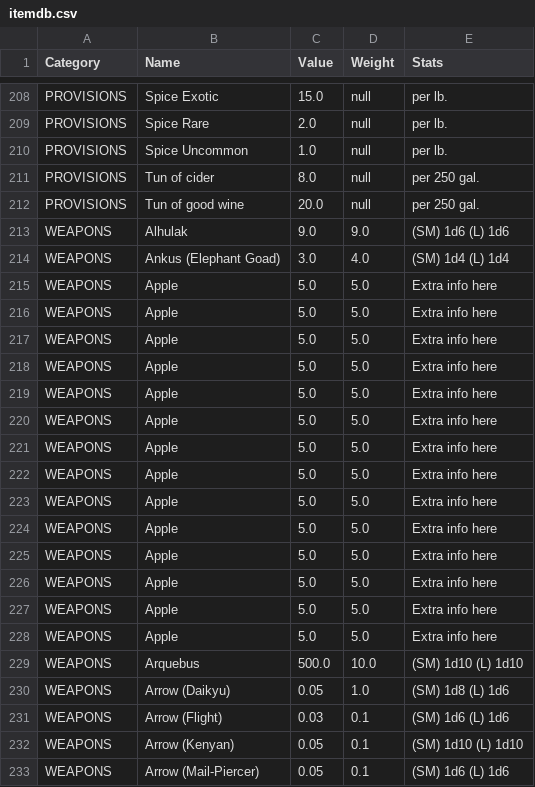
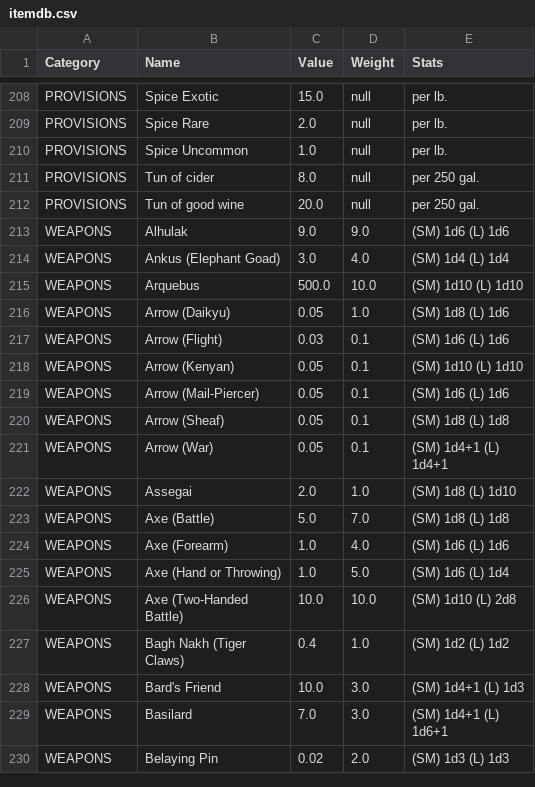
Before and after one commit to CocoTheOwner/DNDInventories, a CSV file: databases/itemdb.csv, drawn as a sheet; only a part is shown, gaps mark what is left out; the shorter side is filled out with more unchanged rows.

```diff
--- a/databases/itemdb.csv
+++ b/databases/itemdb.csv
@@ -214,16 +214,2 @@ WEAPONS,Alhulak,9.0,9.0,(SM) 1d6 (L) 1d6
 WEAPONS,Ankus (Elephant Goad),3.0,4.0,(SM) 1d4 (L) 1d4
-WEAPONS,Apple,5.0,5.0,Extra info here
-WEAPONS,Apple,5.0,5.0,Extra info here
-WEAPONS,Apple,5.0,5.0,Extra info here
-WEAPONS,Apple,5.0,5.0,Extra info here
-WEAPONS,Apple,5.0,5.0,Extra info here
-WEAPONS,Apple,5.0,5.0,Extra info here
-WEAPONS,Apple,5.0,5.0,Extra info here
-WEAPONS,Apple,5.0,5.0,Extra info here
-WEAPONS,Apple,5.0,5.0,Extra info here
-WEAPONS,Apple,5.0,5.0,Extra info here
-WEAPONS,Apple,5.0,5.0,Extra info here
-WEAPONS,Apple,5.0,5.0,Extra info here
-WEAPONS,Apple,5.0,5.0,Extra info here
-WEAPONS,Apple,5.0,5.0,Extra info here
 WEAPONS,Arquebus,500.0,10.0,(SM) 1d10 (L) 1d10
```
Also changed, not shown: databases/stonesdb.csv.
